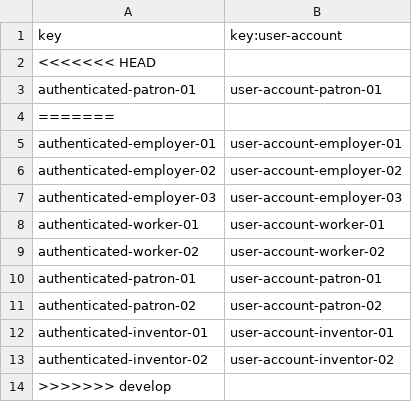
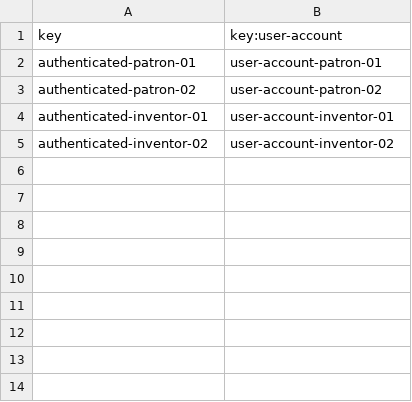
Before and after one commit to cesargaldor/Acme-Toolkits-E5.03, a CSV file: src/main/webapp/WEB-INF/resources/sample-data/authenticated.csv, drawn as a sheet; the diff names each change by its address in the sheet, - before the commit and + after, or states it on an @@ line.

```diff
--- a/src/main/webapp/WEB-INF/resources/sample-data/authenticated.csv
+++ b/src/main/webapp/WEB-INF/resources/sample-data/authenticated.csv
-row 2: <<<<<<< HEAD
-row 3: authenticated-patron-01 | user-account-patron-01
-row 4: =======
-row 5: authenticated-employer-01 | user-account-employer-01
-row 6: authenticated-employer-02 | user-account-employer-02
-row 7: authenticated-employer-03 | user-account-employer-03
-row 8: authenticated-worker-01 | user-account-worker-01
-row 9: authenticated-worker-02 | user-account-worker-02
-row 14: >>>>>>> develop
```
Also changed, not shown: 2 other files.
